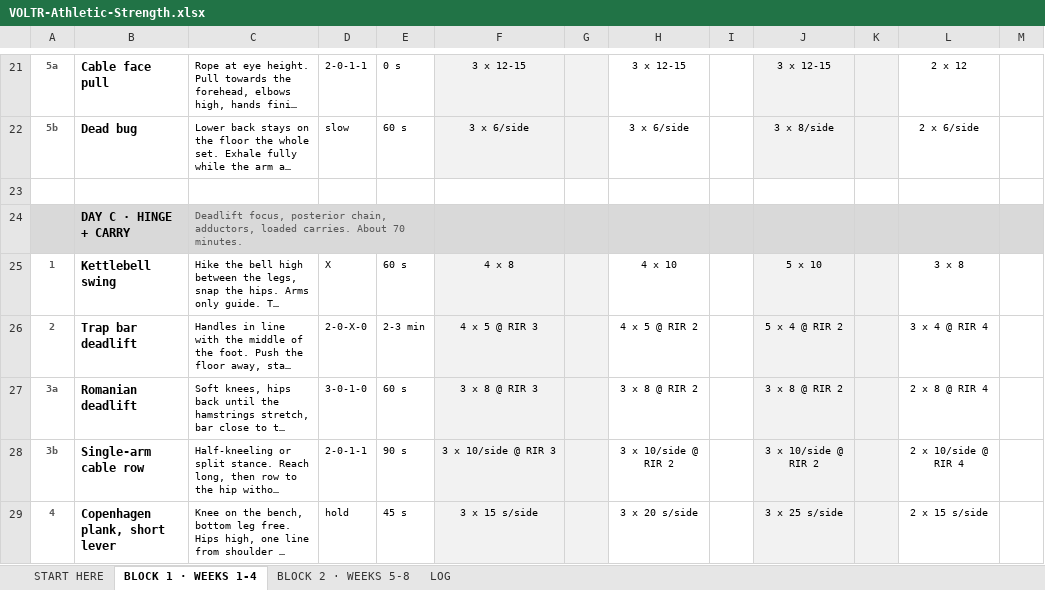
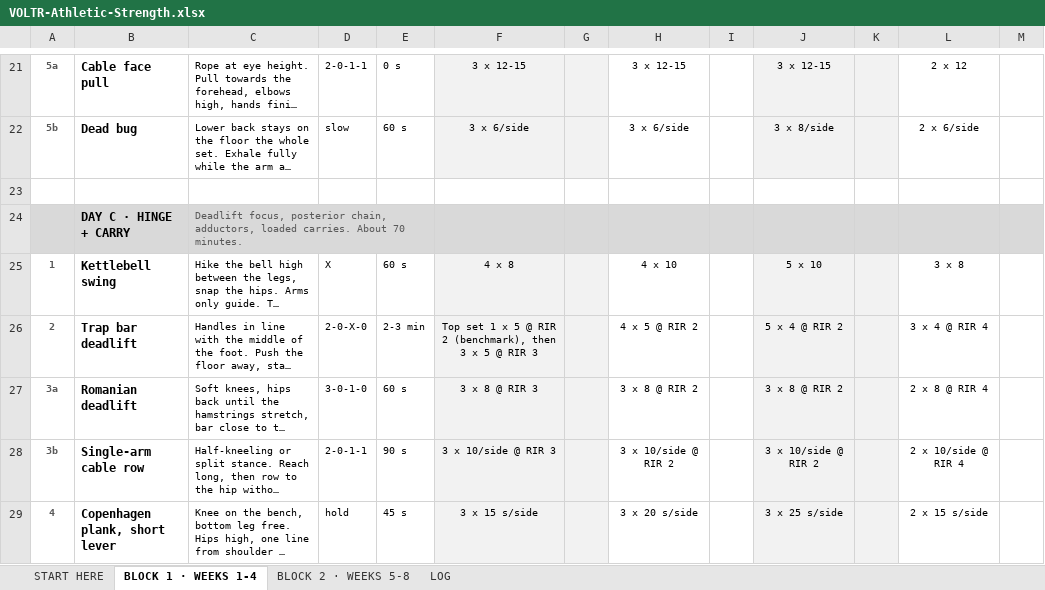
Before and after one commit to training-debug/voltr-site, an Excel workbook: programs/athletic-strength/access-f004f91b98/VOLTR-Athletic-Strength.xlsx, sheet BLOCK 1 · WEEKS 1-4, drawn as a sheet; only a part is shown, gaps mark what is left out; long unchanged cells end in …; values as stored, in another font and other column widths than the file's, no borders; the diff covers the shown part only; the diff names each change by its address in the sheet, - before the commit and + after, or states it on an @@ line.

```diff
--- a/programs/athletic-strength/access-f004f91b98/VOLTR-Athletic-Strength.xlsx (sheet BLOCK 1 · WEEKS 1-4)
+++ b/programs/athletic-strength/access-f004f91b98/VOLTR-Athletic-Strength.xlsx (sheet BLOCK 1 · WEEKS 1-4)
-F26: 4 x 5 @ RIR 3
+F26: Top set 1 x 5 @ RIR 2 (benchmark), then 3 x 5 @ RIR 3
```
Also changed, not shown: 6 edited cells elsewhere in this sheet, sheet BLOCK 2 · WEEKS 5-8, sheet START HERE, sheet LOG, programs/3-day-minimum/access-62d158aa73/VOLTR-3-Day-Minimum.xlsx, programs/hybrid/access-bef38e3f60/VOLTR-Hybrid.xlsx, 27 other files.
